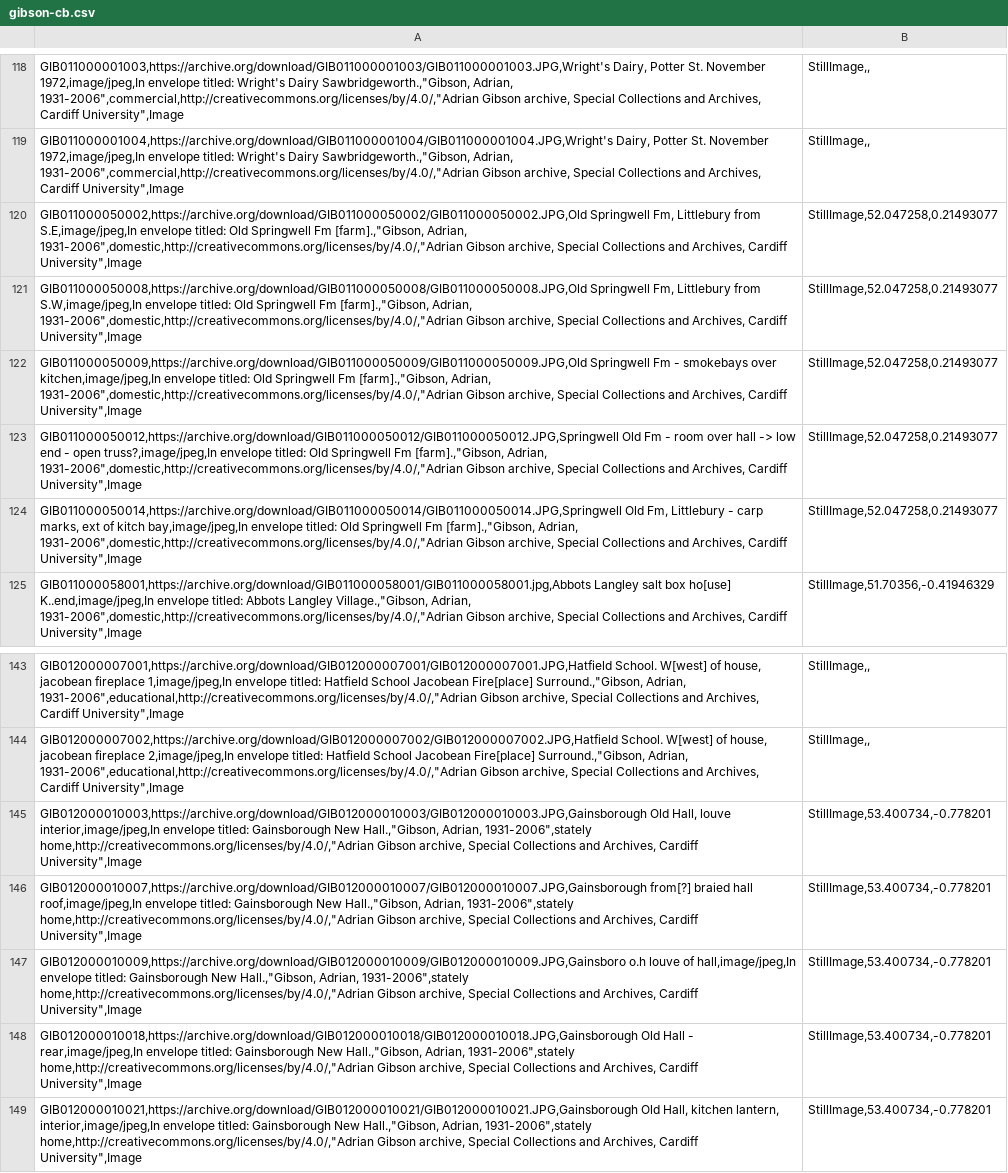
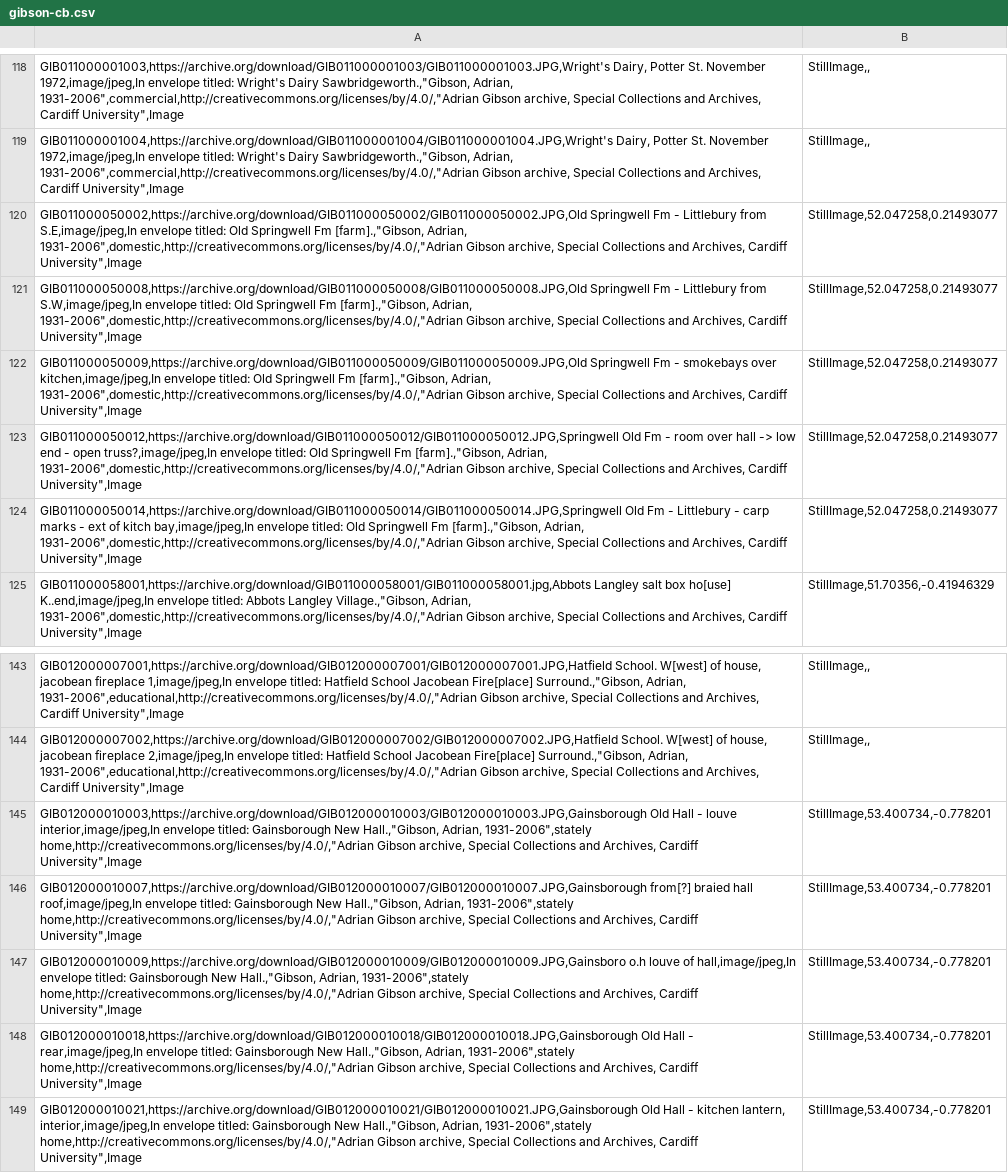
Before and after one commit to aeh0/adriangibson, a CSV file: _data/gibson-cb.csv, drawn as a sheet; only a part is shown, gaps mark what is left out; the diff names each change by its address in the sheet, - before the commit and + after, or states it on an @@ line.

Commit message:
Update gibson-cb.csv

```diff
--- a/_data/gibson-cb.csv
+++ b/_data/gibson-cb.csv
-A120: GIB011000050002,https://archive.org/download/GIB011000050002/GIB011000050002.JPG,Old Springwell Fm, Littlebury from…
+A120: GIB011000050002,https://archive.org/download/GIB011000050002/GIB011000050002.JPG,Old Springwell Fm - Littlebury from…
-A121: GIB011000050008,https://archive.org/download/GIB011000050008/GIB011000050008.JPG,Old Springwell Fm, Littlebury from…
+A121: GIB011000050008,https://archive.org/download/GIB011000050008/GIB011000050008.JPG,Old Springwell Fm - Littlebury from…
-A124: GIB011000050014,https://archive.org/download/GIB011000050014/GIB011000050014.JPG,Springwell Old Fm, Littlebury - carp marks, ext of…
+A124: GIB011000050014,https://archive.org/download/GIB011000050014/GIB011000050014.JPG,Springwell Old Fm - Littlebury - carp marks - ext of…
-A145: GIB012000010003,https://archive.org/download/GIB012000010003/GIB012000010003.JPG,Gainsborough Old Hall, louve interior,image/jpeg,In…
+A145: GIB012000010003,https://archive.org/download/GIB012000010003/GIB012000010003.JPG,Gainsborough Old Hall - louve interior,image/jpeg,In…
-A149: GIB012000010021,https://archive.org/download/GIB012000010021/GIB012000010021.JPG,Gainsborough Old Hall, kitchen lantern,…
+A149: GIB012000010021,https://archive.org/download/GIB012000010021/GIB012000010021.JPG,Gainsborough Old Hall - kitchen lantern,…
```
